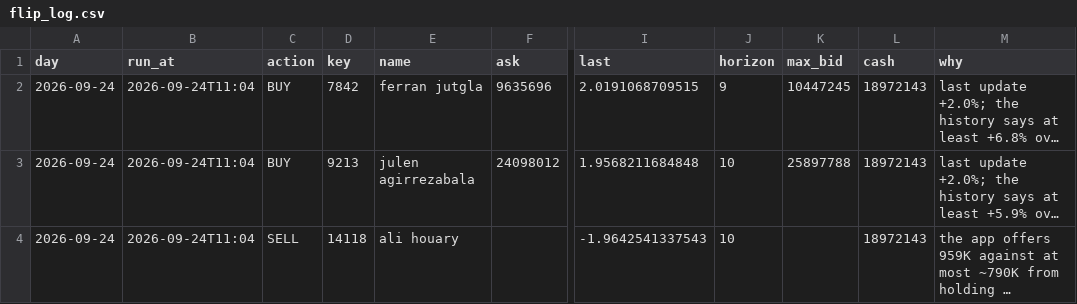
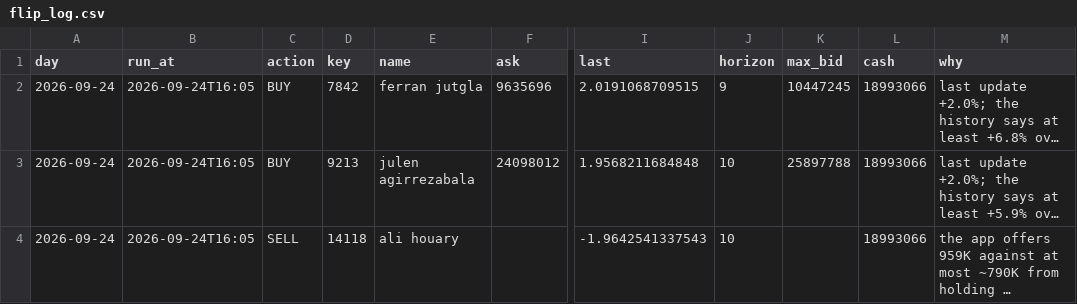
Before and after one commit to OrsM/liga_five_guys, a CSV file: data/decisions/flip_log.csv, drawn as a sheet; only a part is shown, gaps mark what is left out; long unchanged cells end in …; the diff names each change by its address in the sheet, - before the commit and + after, or states it on an @@ line.

```diff
--- a/data/decisions/flip_log.csv
+++ b/data/decisions/flip_log.csv
-B2:B4 (run_at): 2026-09-24T11:04
+B2:B4 (run_at): 2026-09-24T16:05
-L2:L4 (cash): 18972143
+L2:L4 (cash): 18993066
```
Also changed, not shown: 3 other files.
